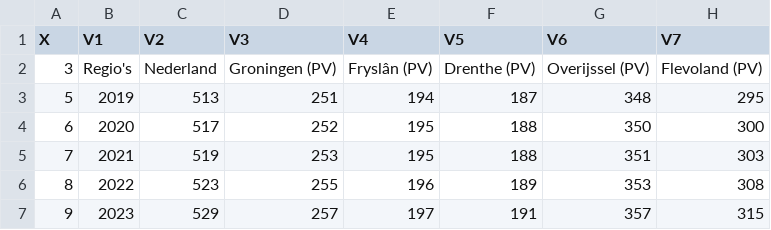
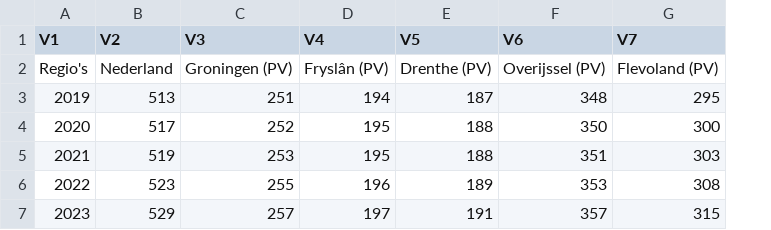
Before and after one commit to Kian-Hendriks/R-project-group-3-3, a CSV file: goede data/goede_bevolkingsdichtheid.csv, drawn as a sheet; only a part is shown; the diff names each change by its address in the sheet, - before the commit and + after, or states it on an @@ line.

```diff
--- a/goede data/goede_bevolkingsdichtheid.csv
+++ b/goede data/goede_bevolkingsdichtheid.csv
-column A (X), rows 2-7: 3 | 5 | 6 | 7 | 8 | 9
```
Also changed, not shown: goede data/goedehuizenprijsenperprov.csv, 7 other files.
